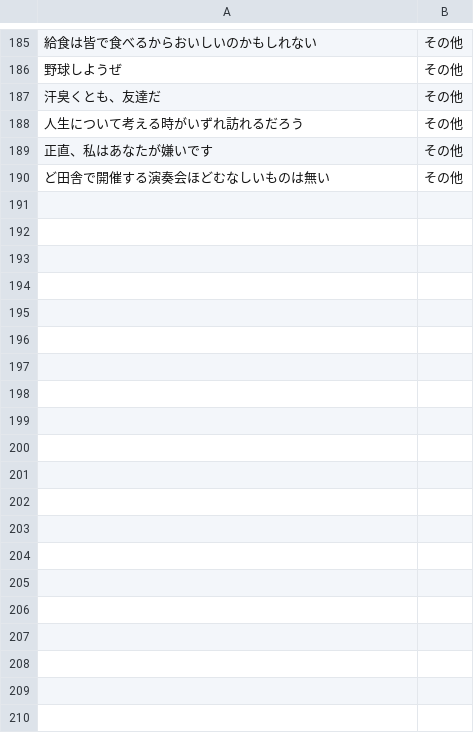
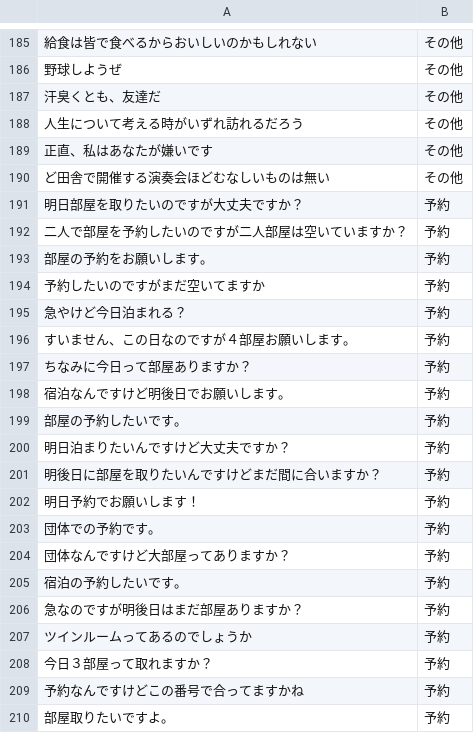
Before and after one commit to ssryu/MicToSoft, a CSV file: learner/dataset/hotel_dataset.csv, drawn as a sheet; only a part is shown, gaps mark what is left out; the diff covers the shown part only; the diff names each change by its address in the sheet, - before the commit and + after, or states it on an @@ line.

Commit message:
added learn option

```diff
--- a/learner/dataset/hotel_dataset.csv
+++ b/learner/dataset/hotel_dataset.csv
+row 191: 明日部屋を取りたいのですが大丈夫ですか？ | 予約
+row 192: 二人で部屋を予約したいのですが二人部屋は空いていますか？ | 予約
+row 193: 部屋の予約をお願いします。 | 予約
+row 194: 予約したいのですがまだ空いてますか | 予約
+row 195: 急やけど今日泊まれる？ | 予約
+row 196: すいません、この日なのですが４部屋お願いします。 | 予約
+row 197: ちなみに今日って部屋ありますか？ | 予約
+row 198: 宿泊なんですけど明後日でお願いします。 | 予約
+row 199: 部屋の予約したいです。 | 予約
+row 200: 明日泊まりたいんですけど大丈夫ですか？ | 予約
+row 201: 明後日に部屋を取りたいんですけどまだ間に合いますか？ | 予約
+row 202: 明日予約でお願いします！ | 予約
+row 203: 団体での予約です。 | 予約
+row 204: 団体なんですけど大部屋ってありますか？ | 予約
+row 205: 宿泊の予約したいです。 | 予約
+row 206: 急なのですが明後日はまだ部屋ありますか？ | 予約
+row 207: ツインルームってあるのでしょうか | 予約
+row 208: 今日３部屋って取れますか？ | 予約
+row 209: 予約なんですけどこの番号で合ってますかね | 予約
+row 210: 部屋取りたいですよ。 | 予約
```
Also changed, not shown: 40 added rows elsewhere in this file, 1 other file.
